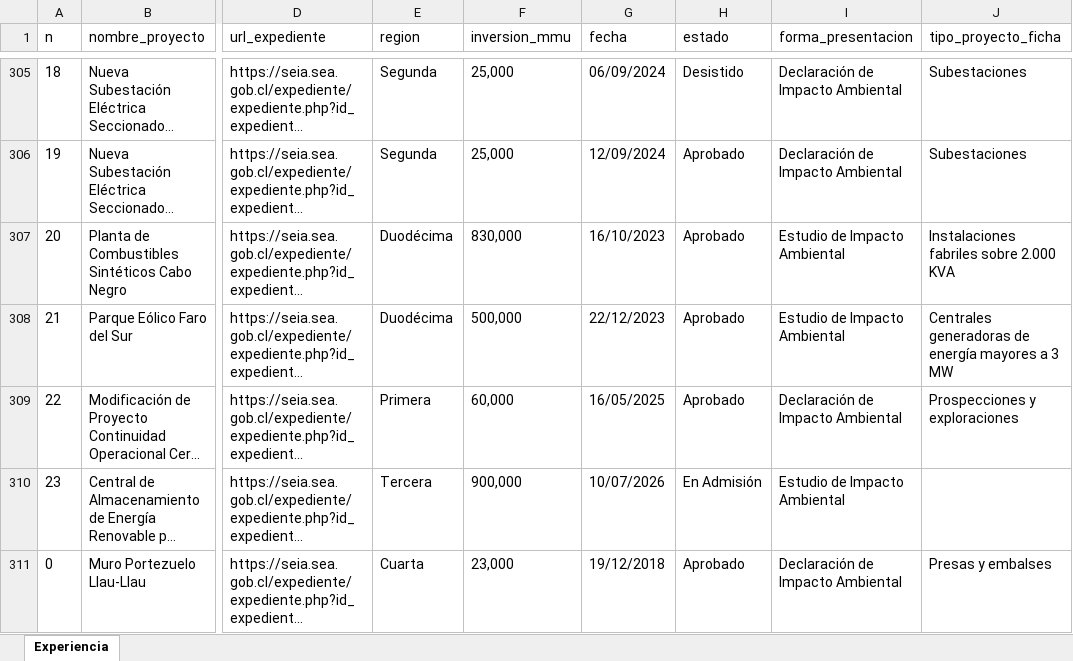
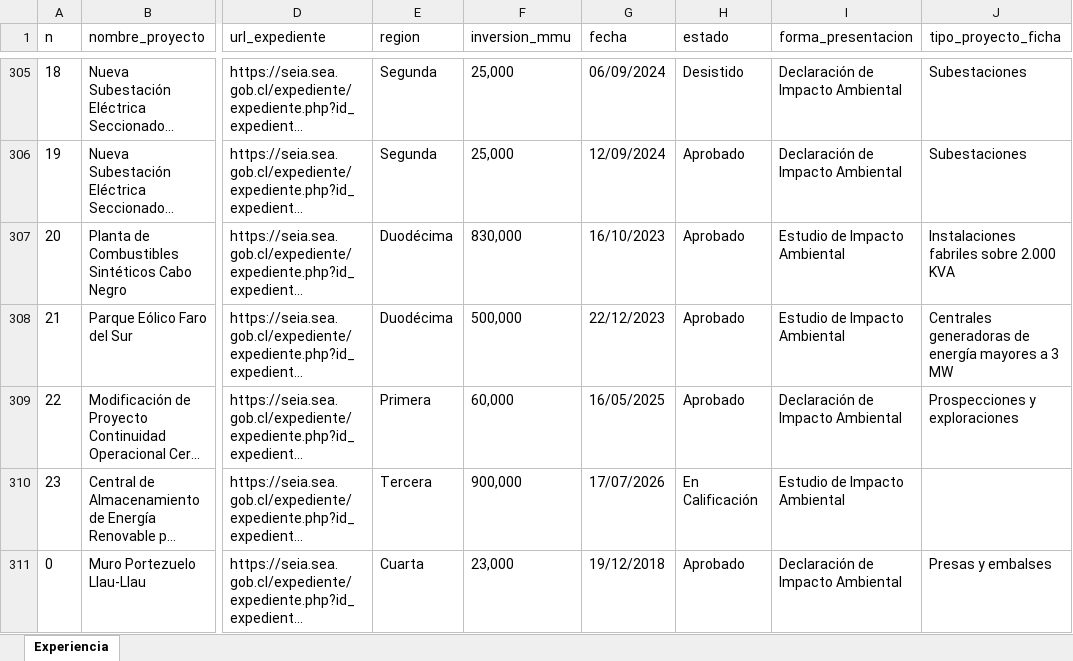
Before and after one commit to giraggio/experienciaslr, an Excel workbook: Experiencia SGA-GEOBIOTA.xlsx, sheet Experiencia, drawn as a sheet; only a part is shown, gaps mark what is left out; long unchanged cells end in …; values as stored, in another font and other column widths than the file's, no borders; table styles not drawn; the diff names each change by its address in the sheet, - before the commit and + after, or states it on an @@ line.

```diff
--- a/Experiencia SGA-GEOBIOTA.xlsx (sheet Experiencia)
+++ b/Experiencia SGA-GEOBIOTA.xlsx (sheet Experiencia)
-G310 (fecha): 10/07/2026
+G310 (fecha): 17/07/2026
-H310 (estado): En Admisión
+H310 (estado): En Calificación
```
